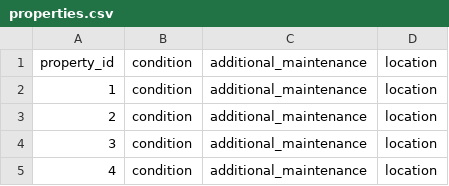
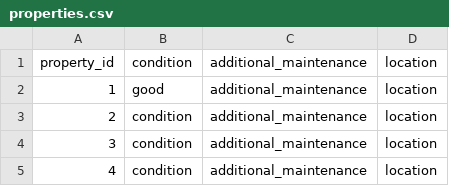
Before and after one commit to kommi23/Verklegt-namskeid1-T-113-VLN1---Hopur-37, a CSV file: Project/data/csv_files/properties.csv, drawn as a sheet.

```diff
--- a/Project/data/csv_files/properties.csv
+++ b/Project/data/csv_files/properties.csv
@@ -1,3 +1,3 @@
 property_id, condition, additional_maintenance, location
-1, condition, additional_maintenance, location
+1,good, additional_maintenance, location
 2, condition, additional_maintenance, location
```
Also changed, not shown: Project/data/csv_files/employees.csv, 4 other files.
